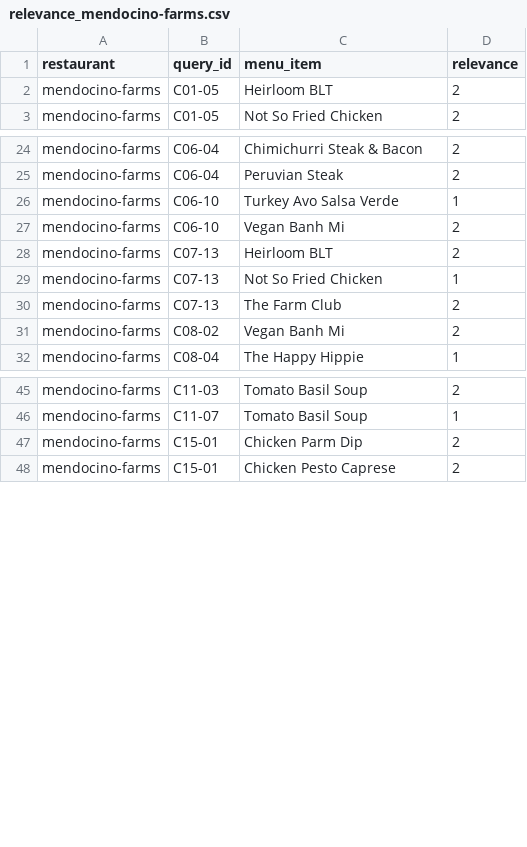
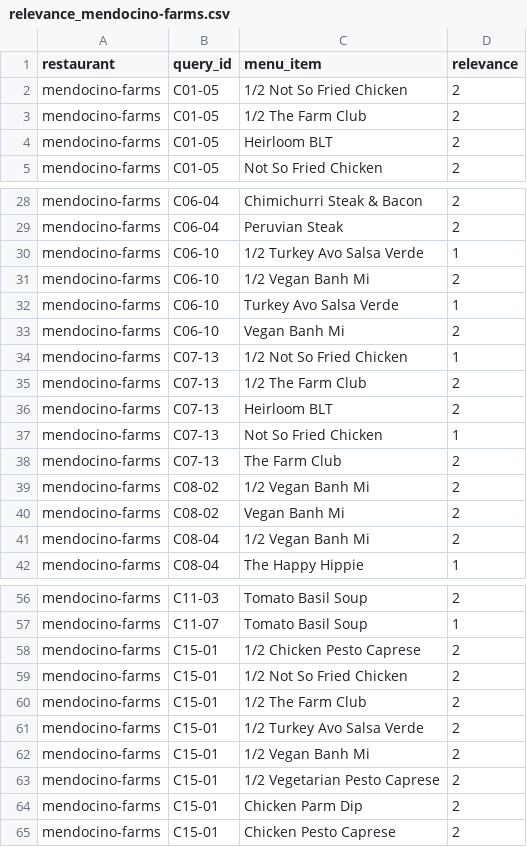
Before and after one commit to ahsank/restaurant-search, a CSV file: data/queries/relevance_mendocino-farms.csv, drawn as a sheet; only a part is shown, gaps mark what is left out; the diff covers the shown part only; the diff names each change by its address in the sheet, - before the commit and + after, or states it on an @@ line.

Commit message:
Reevaluate menu items

```diff
--- a/data/queries/relevance_mendocino-farms.csv
+++ b/data/queries/relevance_mendocino-farms.csv
+row 2: mendocino-farms | C01-05 | 1/2 Not So Fried Chicken | 2
+row 3: mendocino-farms | C01-05 | 1/2 The Farm Club | 2
+row 30: mendocino-farms | C06-10 | 1/2 Turkey Avo Salsa Verde | 1
+row 31: mendocino-farms | C06-10 | 1/2 Vegan Banh Mi | 2
+row 34: mendocino-farms | C07-13 | 1/2 Not So Fried Chicken | 1
+row 35: mendocino-farms | C07-13 | 1/2 The Farm Club | 2
+row 39: mendocino-farms | C08-02 | 1/2 Vegan Banh Mi | 2
+row 41: mendocino-farms | C08-04 | 1/2 Vegan Banh Mi | 2
+row 58: mendocino-farms | C15-01 | 1/2 Chicken Pesto Caprese | 2
+row 59: mendocino-farms | C15-01 | 1/2 Not So Fried Chicken | 2
+row 60: mendocino-farms | C15-01 | 1/2 The Farm Club | 2
+row 61: mendocino-farms | C15-01 | 1/2 Turkey Avo Salsa Verde | 2
+row 62: mendocino-farms | C15-01 | 1/2 Vegan Banh Mi | 2
+row 63: mendocino-farms | C15-01 | 1/2 Vegetarian Pesto Caprese | 2
```
Also changed, not shown: 17 added rows elsewhere in this file, data/queries/relevance_due-cucina.csv, data/queries/relevance_juanita-cantina.csv, 1 other file.
